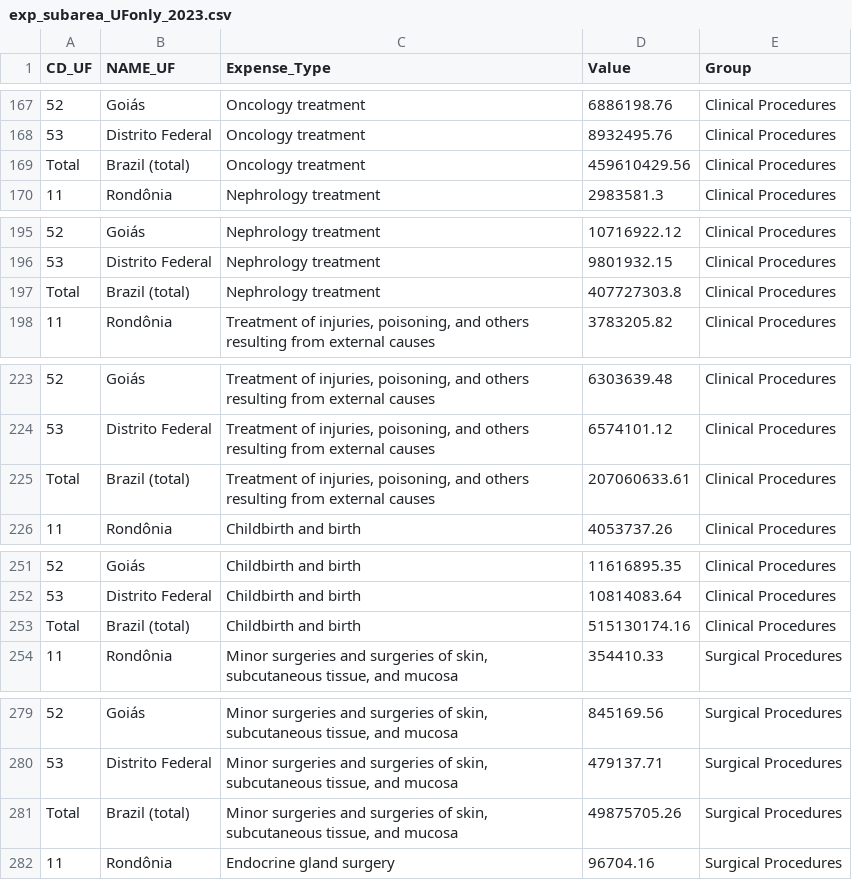
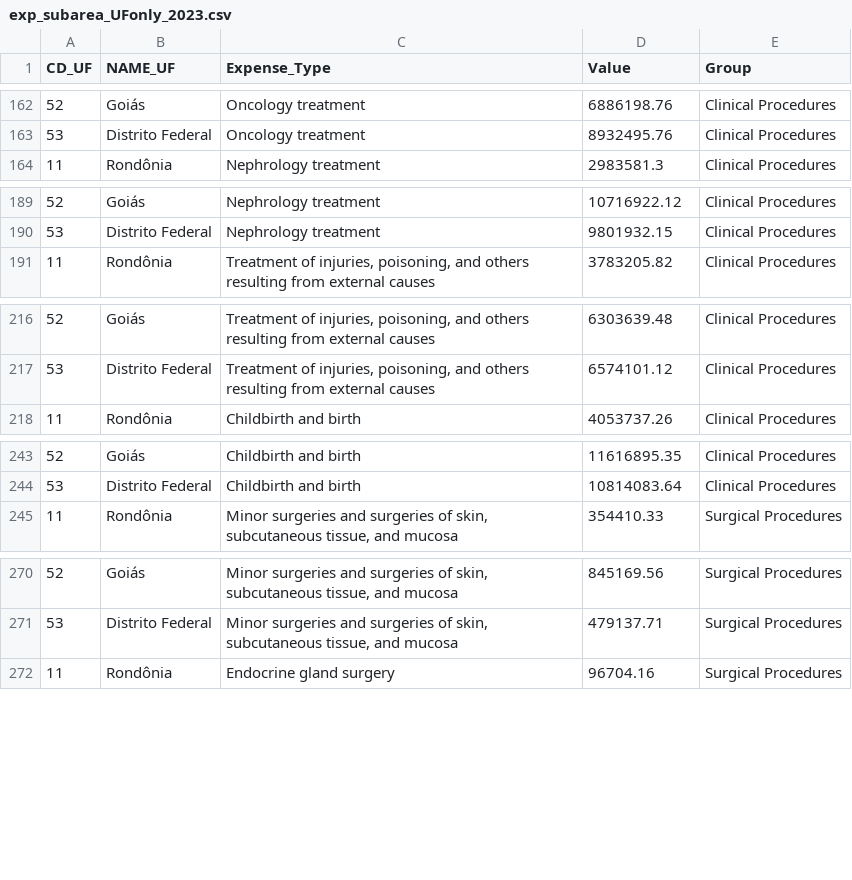
Before and after one commit to yantoniassi1/yantoniassi1.github.io, a CSV file: ProjectData/exp_subarea_UFonly_2023.csv, drawn as a sheet; only a part is shown, gaps mark what is left out; the diff covers the shown part only; the diff names each change by its address in the sheet, - before the commit and + after, or states it on an @@ line.

```diff
--- a/ProjectData/exp_subarea_UFonly_2023.csv
+++ b/ProjectData/exp_subarea_UFonly_2023.csv
-row 169: Total | Brazil (total) | Oncology treatment | 459610429.56 | Clinical Procedures
-row 197: Total | Brazil (total) | Nephrology treatment | 407727303.8 | Clinical Procedures
-row 225: Total | Brazil (total) | Treatment of injuries, poisoning, and others resulting from external causes | 207060633.61 | Clinical Procedures
-row 253: Total | Brazil (total) | Childbirth and birth | 515130174.16 | Clinical Procedures
-row 281: Total | Brazil (total) | Minor surgeries and surgeries of skin, subcutaneous tissue, and mucosa | 49875705.26 | Surgical Procedures
```
Also changed, not shown: 25 removed rows elsewhere in this file, 1 other file.
